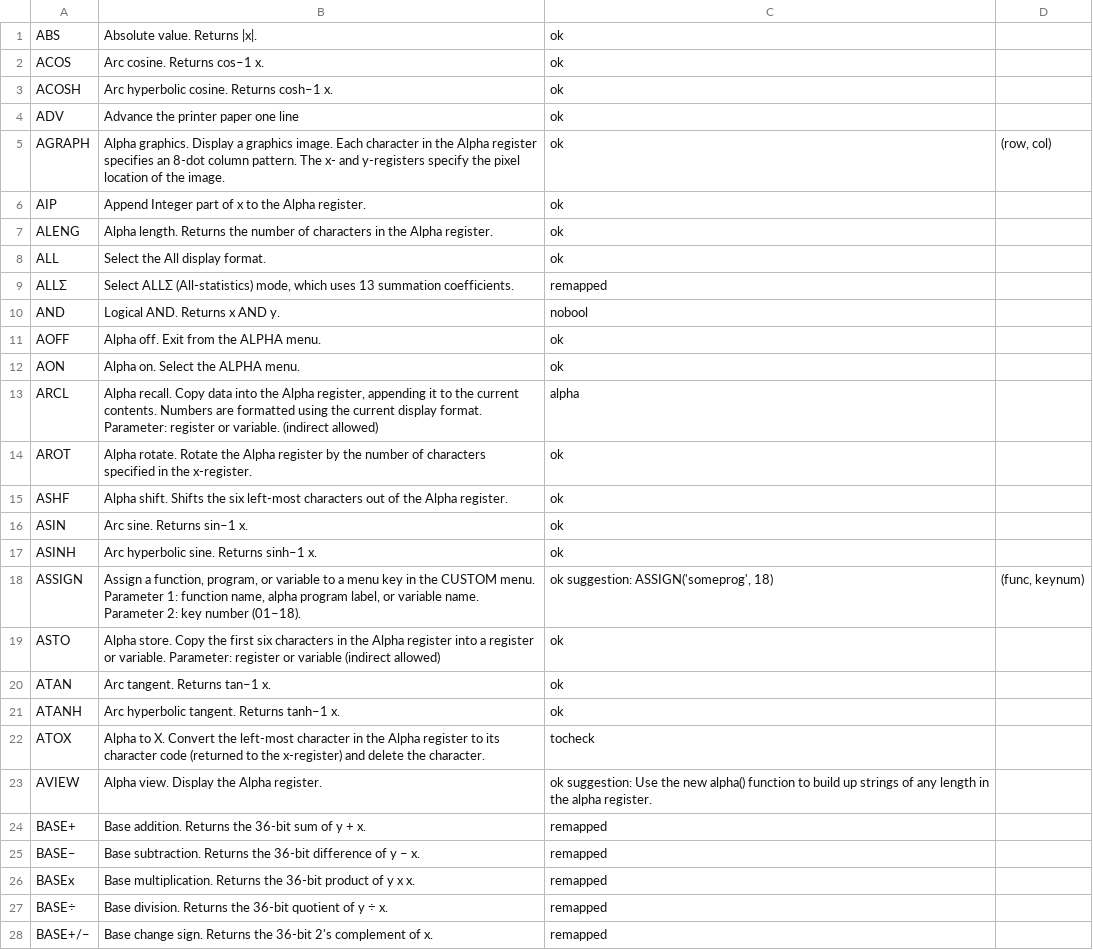
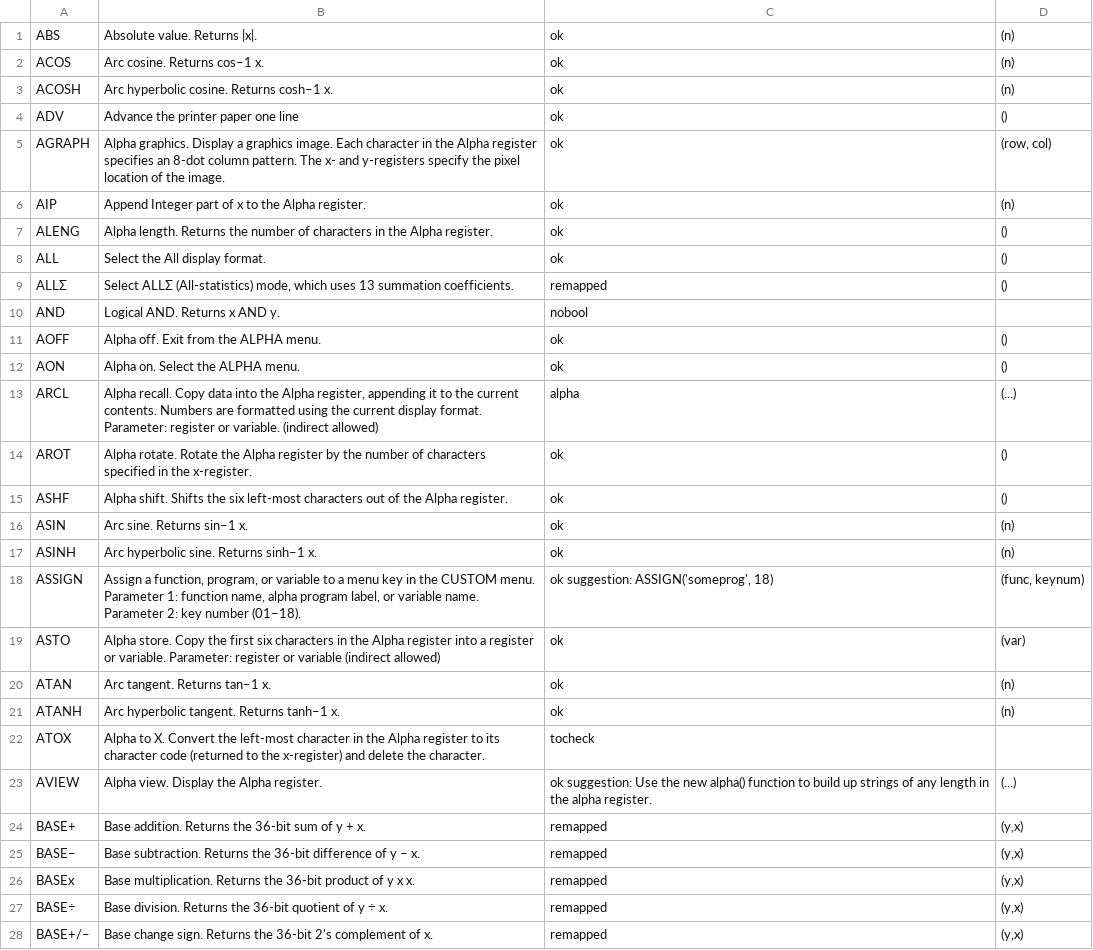
Before and after one commit to abulka/pyrpn, a CSV file: cmd_list.csv, drawn as a sheet; only a part is shown; the diff covers the shown part only.

```diff
--- a/cmd_list.csv
+++ b/cmd_list.csv
@@ -1,28 +1,28 @@
-ABS,Absolute value. Returns |x|.,ok,
-ACOS,Arc cosine. Returns cos–1 x.,ok,
-ACOSH,Arc hyperbolic cosine. Returns cosh–1 x.,ok,
-ADV,Advance the printer paper one line,ok,
+ABS,Absolute value. Returns |x|.,ok,(n)
+ACOS,Arc cosine. Returns cos–1 x.,ok,(n)
+ACOSH,Arc hyperbolic cosine. Returns cosh–1 x.,ok,(n)
+ADV,Advance the printer paper one line,ok,()
 AGRAPH,Alpha graphics. Display a graphics image. Each character in the Alpha register specifies an 8-dot column pattern. The x- and y-registers specify the pixel location of the image.,ok,"(row, col)"
-AIP,Append Integer part of x to the Alpha register.,ok,
-ALENG,Alpha length. Returns the number of characters in the Alpha register.,ok,
-ALL,Select the All display format.,ok,
-ALLΣ,"Select ALLΣ (All-statistics) mode, which uses 13 summation coefficients.",remapped,
+AIP,Append Integer part of x to the Alpha register.,ok,(n)
+ALENG,Alpha length. Returns the number of characters in the Alpha register.,ok,()
+ALL,Select the All display format.,ok,()
+ALLΣ,"Select ALLΣ (All-statistics) mode, which uses 13 summation coefficients.",remapped,()
 AND,Logical AND. Returns x AND y.,nobool,
-AOFF,Alpha off. Exit from the ALPHA menu.,ok,
-AON,Alpha on. Select the ALPHA menu.,ok,
-ARCL,"Alpha recall. Copy data into the Alpha register, appending it to the current contents. Numbers are formatted using the current display format.  Parameter: register or variable.   (indirect allowed)",alpha,
-AROT,Alpha rotate. Rotate the Alpha register by the number of characters specified in the x-register.,ok,
-ASHF,Alpha shift. Shifts the six left-most characters out of the Alpha register.,ok,
-ASIN,Arc sine. Returns sin–1 x.,ok,
-ASINH,Arc hyperbolic sine. Returns sinh–1 x.,ok,
+AOFF,Alpha off. Exit from the ALPHA menu.,ok,()
+AON,Alpha on. Select the ALPHA menu.,ok,()
+ARCL,"Alpha recall. Copy data into the Alpha register, appending it to the current contents. Numbers are formatted using the current display format.  Parameter: register or variable.   (indirect allowed)",alpha,(...)
+AROT,Alpha rotate. Rotate the Alpha register by the number of characters specified in the x-register.,ok,()
+ASHF,Alpha shift. Shifts the six left-most characters out of the Alpha register.,ok,()
+ASIN,Arc sine. Returns sin–1 x.,ok,(n)
+ASINH,Arc hyperbolic sine. Returns sinh–1 x.,ok,(n)
 ASSIGN,"Assign a function, program, or variable to a menu key in the CUSTOM menu. Parameter 1: function name, alpha program label, or variable name. Parameter 2: key number (01–18).","ok suggestion: ASSIGN('someprog', 18)","(func, keynum)"
-ASTO,Alpha store. Copy the first six characters in the Alpha register into a register or variable. Parameter: register or variable (indirect allowed),ok,
-ATAN,Arc tangent. Returns tan–1 x.,ok,
-ATANH,Arc hyperbolic tangent. Returns tanh–1 x.,ok,
+ASTO,Alpha store. Copy the first six characters in the Alpha register into a register or variable. Parameter: register or variable (indirect allowed),ok,(var)
+ATAN,Arc tangent. Returns tan–1 x.,ok,(n)
+ATANH,Arc hyperbolic tangent. Returns tanh–1 x.,ok,(n)
 ATOX,Alpha to X. Convert the left-most character in the Alpha register to its character code (returned to the x-register) and delete the character.,tocheck,
-AVIEW,Alpha view. Display the Alpha register.,ok suggestion: Use the new alpha() function to build up strings of any length in the alpha register.,
-BASE+,Base addition. Returns the 36-bit sum of y + x.,remapped,
-BASE–,Base subtraction. Returns the 36-bit difference of y – x.,remapped,
-BASEx,Base multiplication. Returns the 36-bit product of y x x.,remapped,
-BASE÷,Base division. Returns the 36-bit quotient of y ÷ x.,remapped,
-BASE+/–,Base change sign. Returns the 36-bit 2's complement of x.,remapped,
+AVIEW,Alpha view. Display the Alpha register.,ok suggestion: Use the new alpha() function to build up strings of any length in the alpha register.,(...)
+BASE+,Base addition. Returns the 36-bit sum of y + x.,remapped,"(y,x)"
+BASE–,Base subtraction. Returns the 36-bit difference of y – x.,remapped,"(y,x)"
+BASEx,Base multiplication. Returns the 36-bit product of y x x.,remapped,"(y,x)"
+BASE÷,Base division. Returns the 36-bit quotient of y ÷ x.,remapped,"(y,x)"
+BASE+/–,Base change sign. Returns the 36-bit 2's complement of x.,remapped,"(y,x)"
```
Also changed, not shown: 123 edited cells elsewhere in this file, 3 other files.
